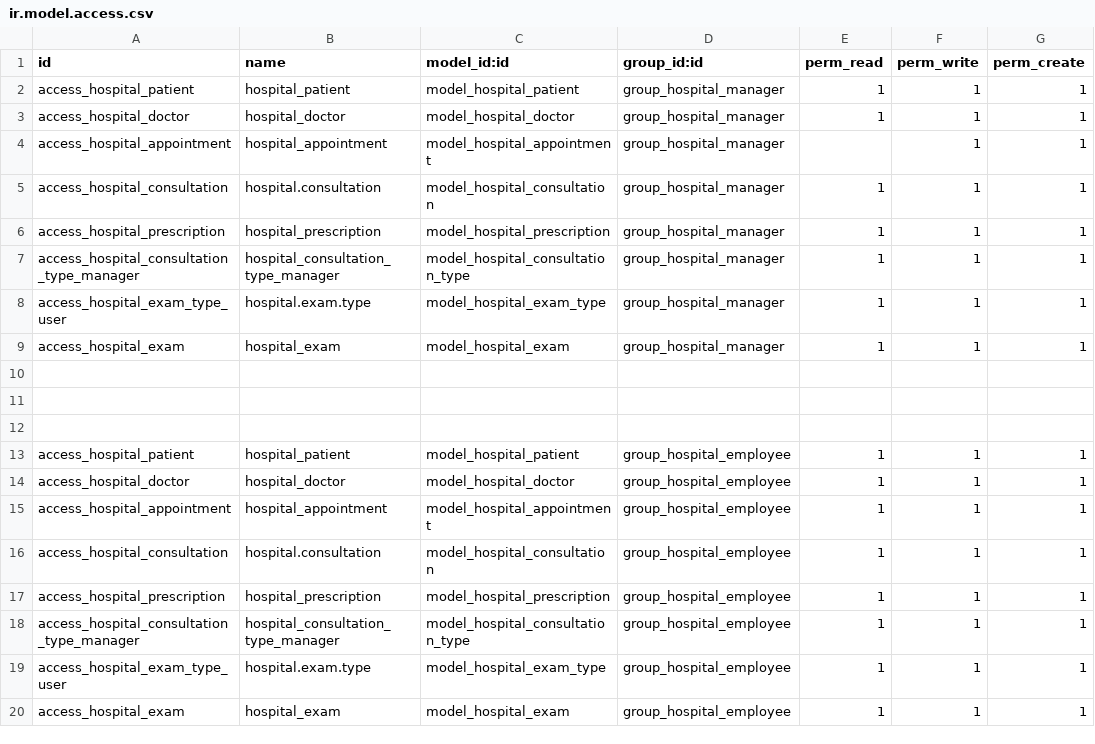
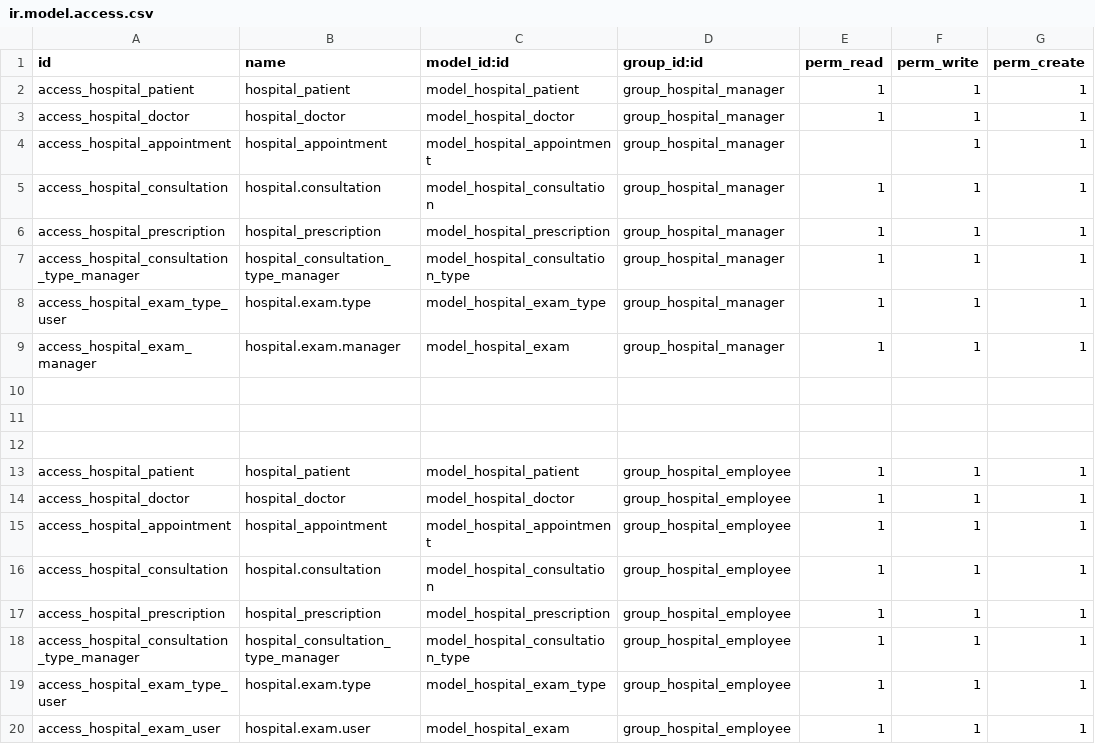
Before and after one commit to lfelipecr/clinica, a CSV file: hospital/security/ir.model.access.csv, drawn as a sheet; only a part is shown; the diff names each change by its address in the sheet, - before the commit and + after, or states it on an @@ line.

```diff
--- a/hospital/security/ir.model.access.csv
+++ b/hospital/security/ir.model.access.csv
-A9 (id): access_hospital_exam
+A9 (id): access_hospital_exam_manager
-B9 (name): hospital_exam
+B9 (name): hospital.exam.manager
-A20 (id): access_hospital_exam
+A20 (id): access_hospital_exam_user
-B20 (name): hospital_exam
+B20 (name): hospital.exam.user
```
Also changed, not shown: 5 other files.
